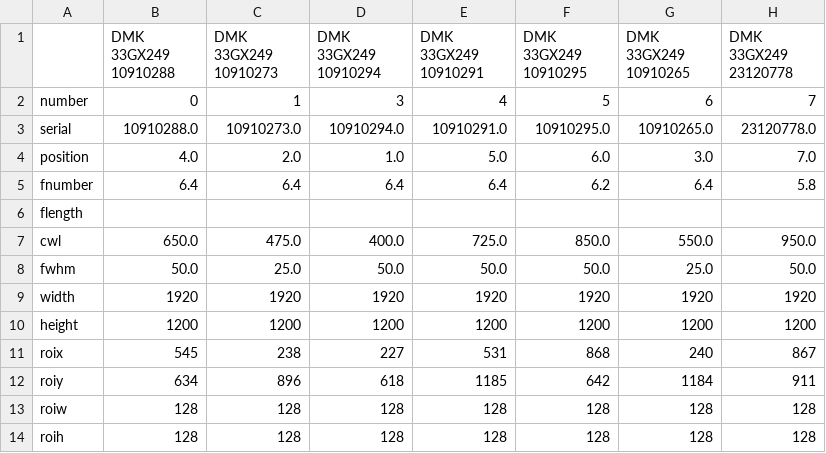
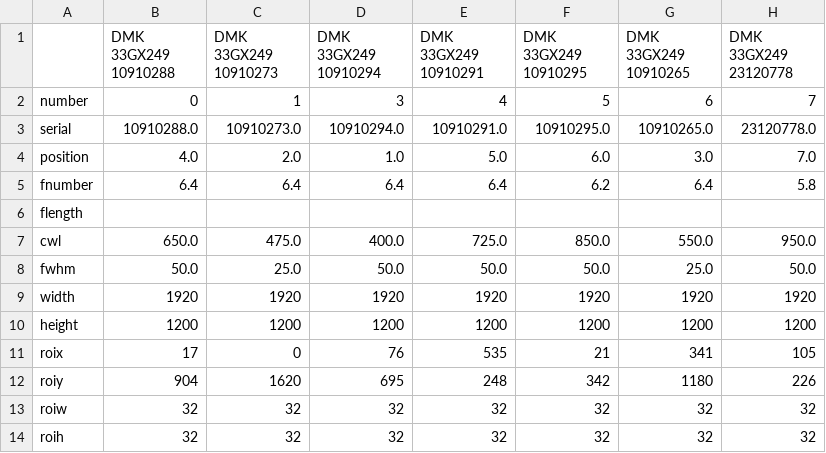
Before and after one commit to rbstabbins/orochi_simulator_control, a CSV file: notebooks/camera_config.csv, drawn as a sheet.

Commit message:
new notebook for calibrating the cameras

```diff
--- a/notebooks/camera_config.csv
+++ b/notebooks/camera_config.csv
@@ -10,5 +10,5 @@ width,1920,1920,1920,1920,1920,1920,1920
 height,1200,1200,1200,1200,1200,1200,1200
-roix,545,238,227,531,868,240,867
-roiy,634,896,618,1185,642,1184,911
-roiw,128,128,128,128,128,128,128
-roih,128,128,128,128,128,128,128
+roix,17,0,76,535,21,341,105
+roiy,904,1620,695,248,342,1180,226
+roiw,32,32,32,32,32,32,32
+roih,32,32,32,32,32,32,32
```
Also changed, not shown: 3 other files.
